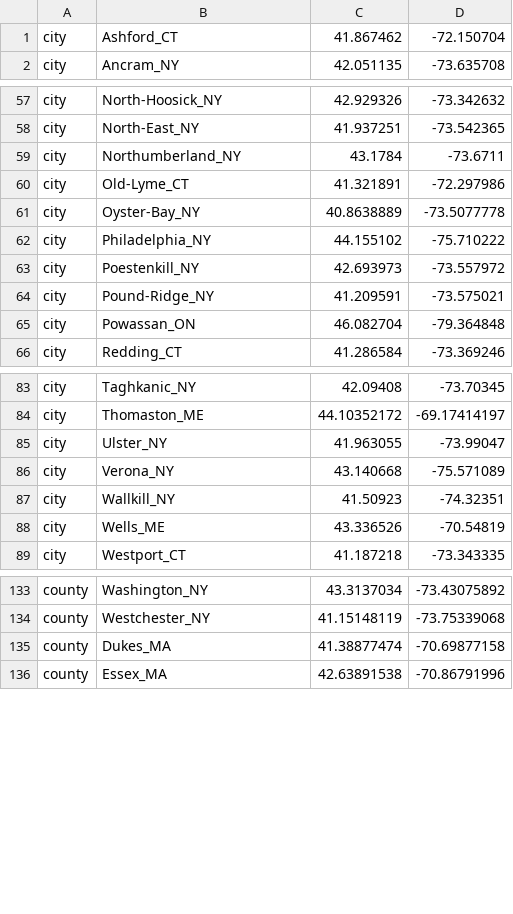
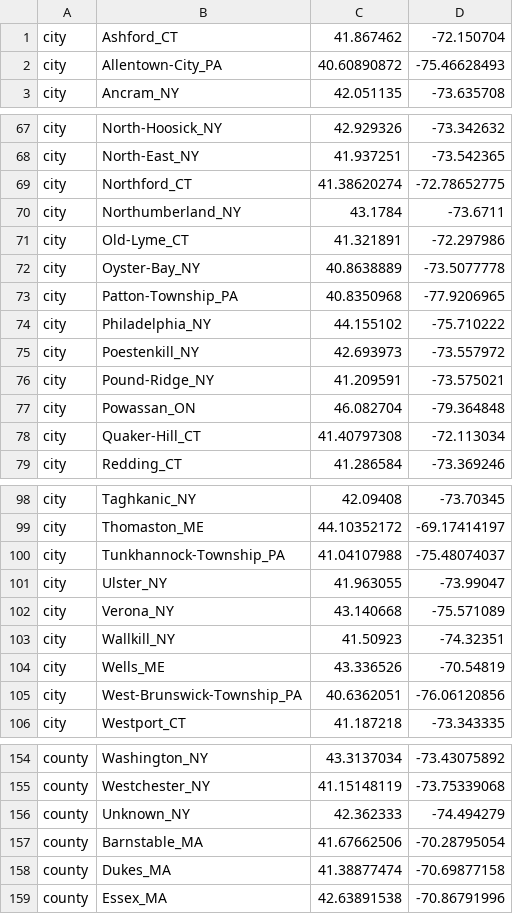
Before and after one commit to grubaughlab/powassan-genomics, a TSV file: auspice/NE_config-data/config/lat_longs.tsv, drawn as a sheet; only a part is shown, gaps mark what is left out; the diff covers the shown part only; the diff names each change by its address in the sheet, - before the commit and + after, or states it on an @@ line.

```diff
--- a/auspice/NE_config-data/config/lat_longs.tsv
+++ b/auspice/NE_config-data/config/lat_longs.tsv
+row 2: city | Allentown-City_PA | 40.60890872 | -75.46628493
+row 69: city | Northford_CT | 41.38620274 | -72.78652775
+row 73: city | Patton-Township_PA | 40.8350968 | -77.9206965
+row 78: city | Quaker-Hill_CT | 41.40797308 | -72.113034
+row 100: city | Tunkhannock-Township_PA | 41.04107988 | -75.48074037
+row 105: city | West-Brunswick-Township_PA | 40.6362051 | -76.06120856
+row 156: county | Unknown_NY | 42.362333 | -74.494279
+row 157: county | Barnstable_MA | 41.67662506 | -70.28795054
```
Also changed, not shown: 27 added rows and 15 edited cells elsewhere in this file, auspice/NE_config-data/config/colors.tsv.
